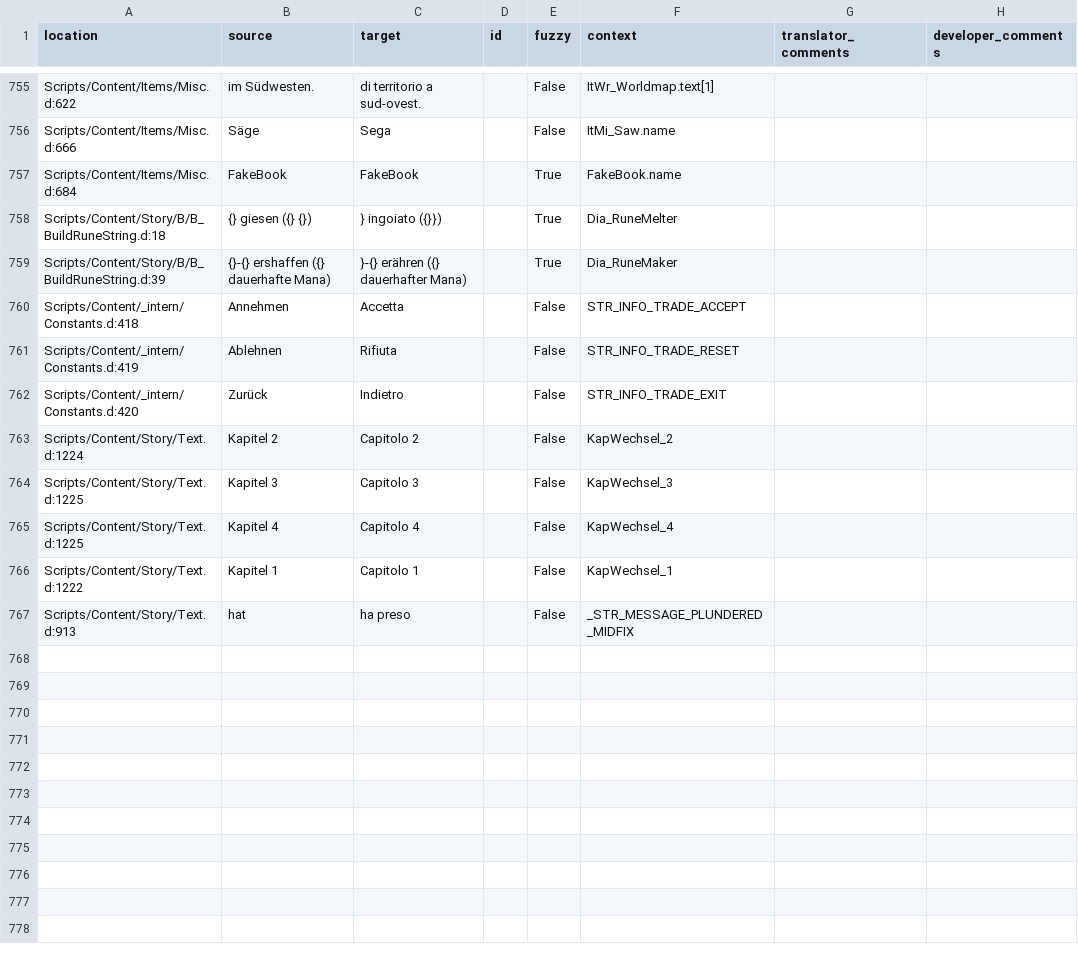
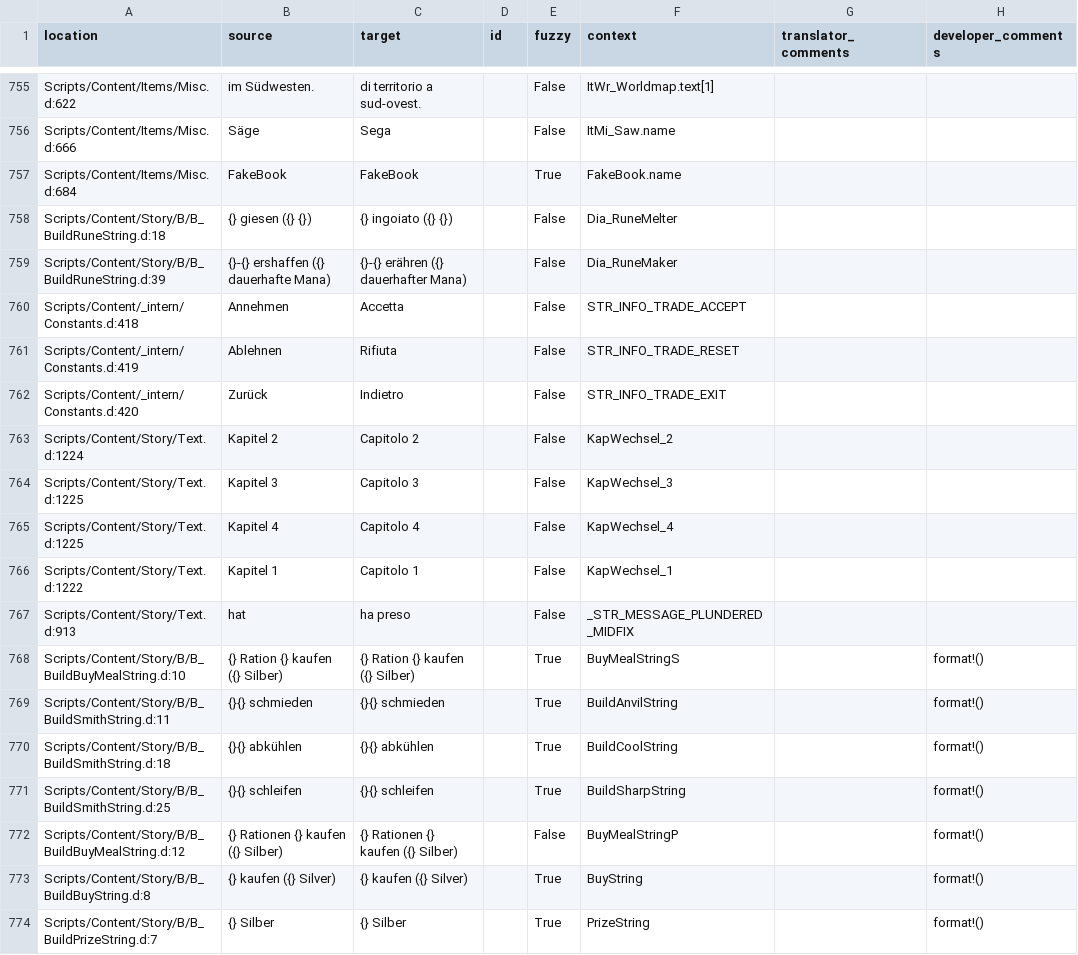
Before and after one commit to auronen/Gothic-Sequel-localization, a CSV file: .translations/it/Text_constants.csv, drawn as a sheet; only a part is shown, gaps mark what is left out.

Commit message:
Translated using Weblate (Italian)
Currently translated at 57.4% (449 of 781 strings)

Translation: Gothic Sequel/Text_constants
Translate-URL: http://weblate.cokoliv.eu/projects/gothic-sequel/text_constants/it/

```diff
--- a/.translations/it/Text_constants.csv
+++ b/.translations/it/Text_constants.csv
@@ -757,4 +757,4 @@
 "Scripts/Content/Items/Misc.d:684","FakeBook","FakeBook","","True","FakeBook.name","",""
-"Scripts/Content/Story/B/B_BuildRuneString.d:18","{} giesen ({} {})","} ingoiato ({}})","","True","Dia_RuneMelter","",""
-"Scripts/Content/Story/B/B_BuildRuneString.d:39","{}-{} ershaffen ({} dauerhafte Mana)","}-{} erähren ({} dauerhafter Mana)","","True","Dia_RuneMaker","",""
+"Scripts/Content/Story/B/B_BuildRuneString.d:18","{} giesen ({} {})","{} ingoiato ({} {})","","False","Dia_RuneMelter","",""
+"Scripts/Content/Story/B/B_BuildRuneString.d:39","{}-{} ershaffen ({} dauerhafte Mana)","{}-{} erähren ({} dauerhafter Mana)","","False","Dia_RuneMaker","",""
 "Scripts/Content/_intern/Constants.d:418","Annehmen","Accetta","","False","STR_INFO_TRADE_ACCEPT","",""
@@ -767 +767,8 @@
 "Scripts/Content/Story/Text.d:913"," hat "," ha preso ","","False","_STR_MESSAGE_PLUNDERED_MIDFIX","",""
+"Scripts/Content/Story/B/B_BuildBuyMealString.d:10","{} Ration {} kaufen ({} Silber)","{} Ration {} kaufen ({} Silber)","","True","BuyMealStringS","","format!()"
+"Scripts/Content/Story/B/B_BuildSmithString.d:11","{}{} schmieden","{}{} schmieden","","True","BuildAnvilString","","format!()"
+"Scripts/Content/Story/B/B_BuildSmithString.d:18","{}{} abkühlen","{}{} abkühlen","","True","BuildCoolString","","format!()"
+"Scripts/Content/Story/B/B_BuildSmithString.d:25","{}{} schleifen","{}{} schleifen","","True","BuildSharpString","","format!()"
+"Scripts/Content/Story/B/B_BuildBuyMealString.d:12","{} Rationen {} kaufen ({} Silber)","{} Rationen {} kaufen ({} Silber)","","False","BuyMealStringP","","format!()"
+"Scripts/Content/Story/B/B_BuildBuyString.d:8","{} kaufen ({} Silver)","{} kaufen ({} Silver)","","True","BuyString","","format!()"
+"Scripts/Content/Story/B/B_BuildPrizeString.d:7","{} Silber","{} Silber","","True","PrizeString","","format!()"
```
